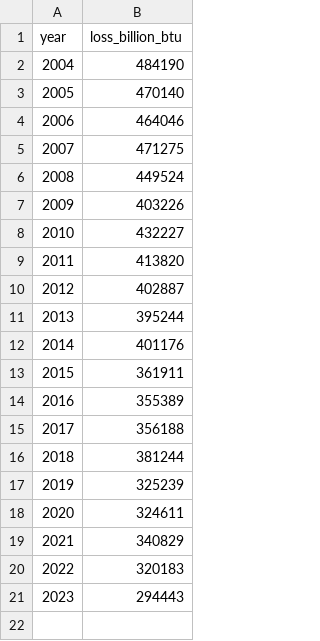
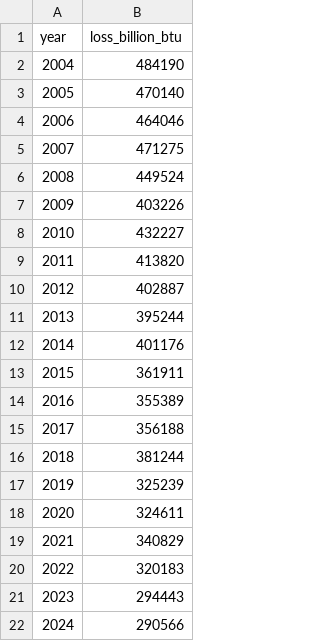
Before and after one commit to MN-EET/EIA-ETL, a CSV file: output/data/electrical_system_losses.csv, drawn as a sheet.

```diff
--- a/output/data/electrical_system_losses.csv
+++ b/output/data/electrical_system_losses.csv
@@ -21 +21,2 @@ year,loss_billion_btu
 2023,294443
+2024,290566
```
Also changed, not shown: output/data/energy_consumption_mn.csv, output/data/sector_energy_consumption.csv, 26 other files.
